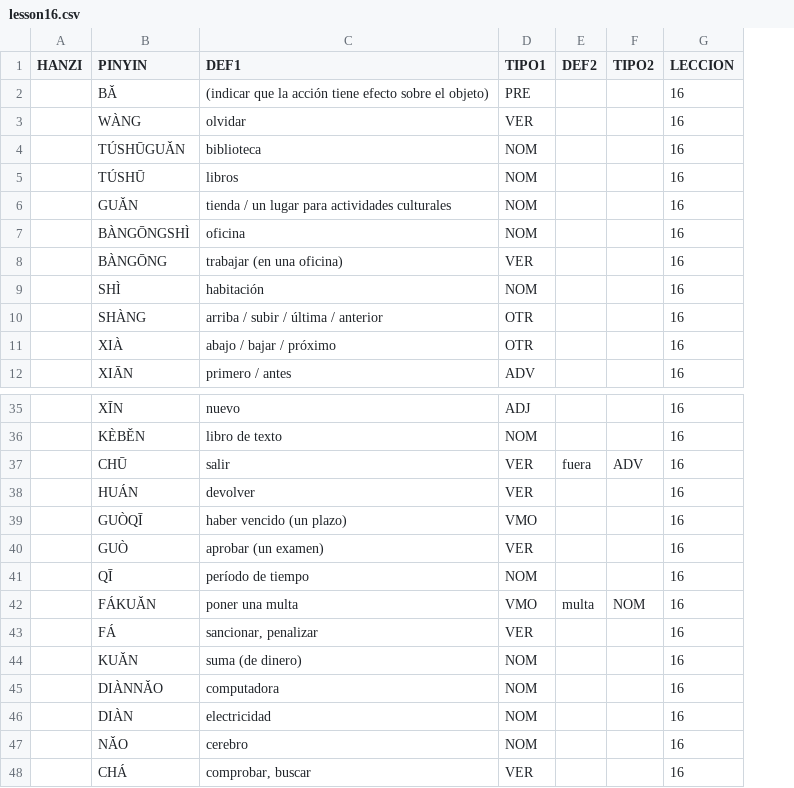
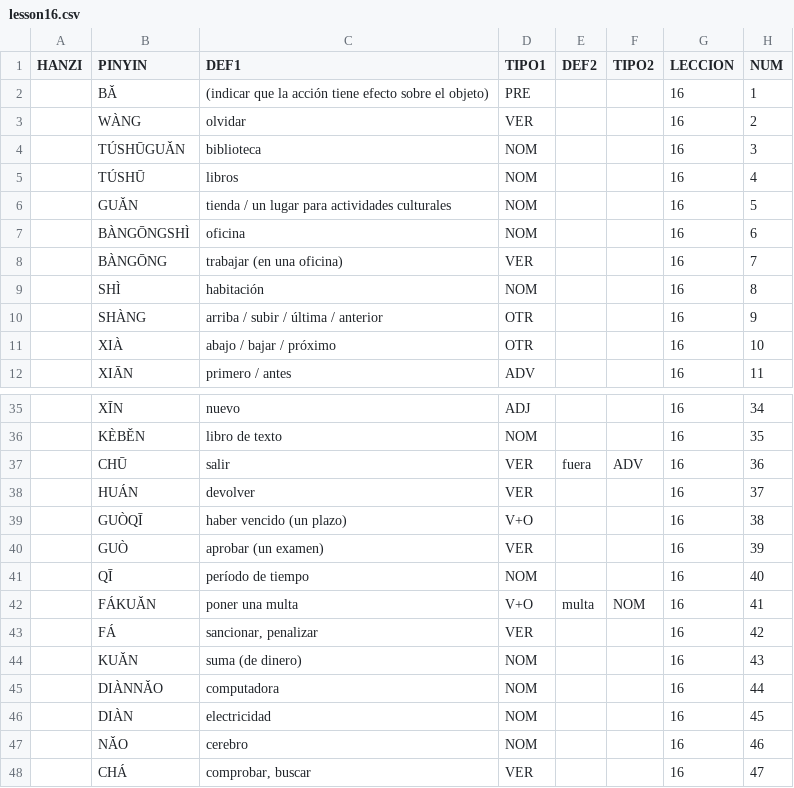
Before and after one commit to pablo-cerve/confucio, a CSV file: lessons/book2/lesson16.csv, drawn as a sheet; only a part is shown, gaps mark what is left out; the diff names each change by its address in the sheet, - before the commit and + after, or states it on an @@ line.

Commit message:
Removed WordType.TYPES_HASH_BOOK_2 and improved word types

```diff
--- a/lessons/book2/lesson16.csv
+++ b/lessons/book2/lesson16.csv
+column H (NUM), rows 2-12: 1 | 2 | 3 | 4 | 5 | 6 | 7 | 8 | 9 | 10 | 11; rows 35-48: 34 | 35 | 36 | 37 | 38 | 39 | 40 | 41 | 42 | 43 | 44 | 45 | 46 | 47
-D39 (TIPO1): VMO
+D39 (TIPO1): V+O
-D42 (TIPO1): VMO
+D42 (TIPO1): V+O
```
Also changed, not shown: lessons/book1/lesson14.csv, lessons/book1/lesson9.csv, 33 other files.
